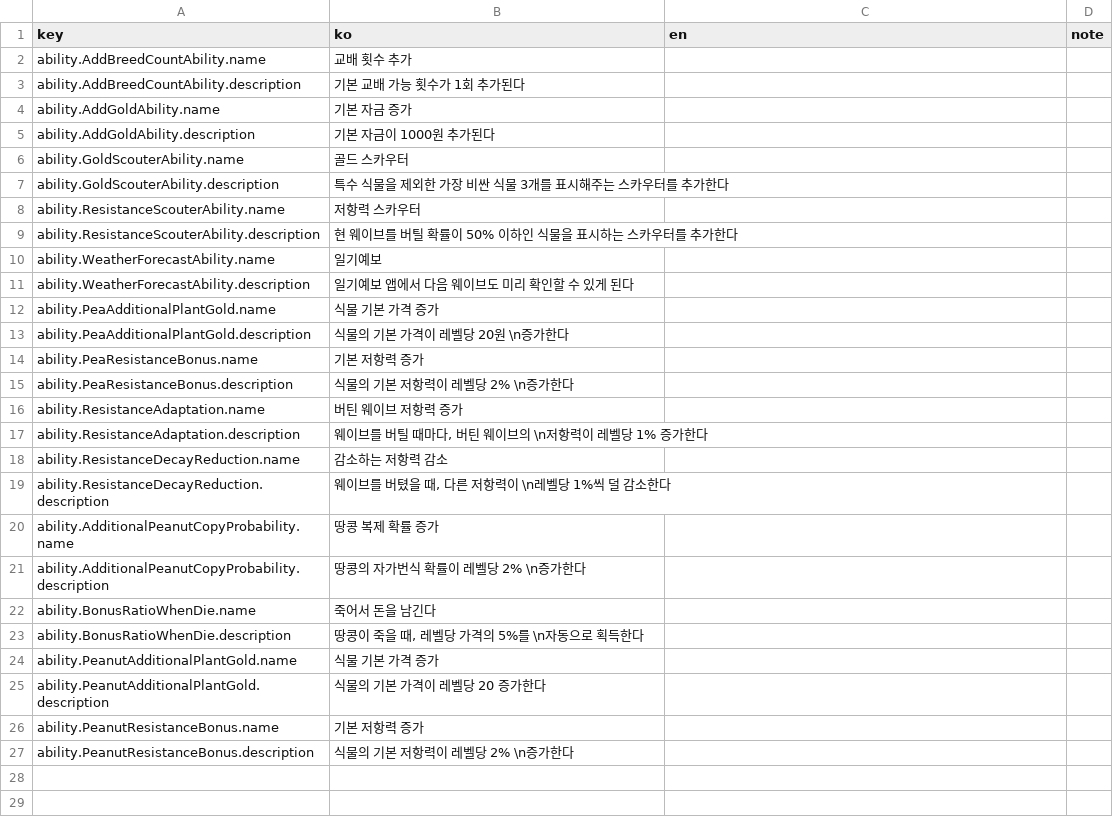
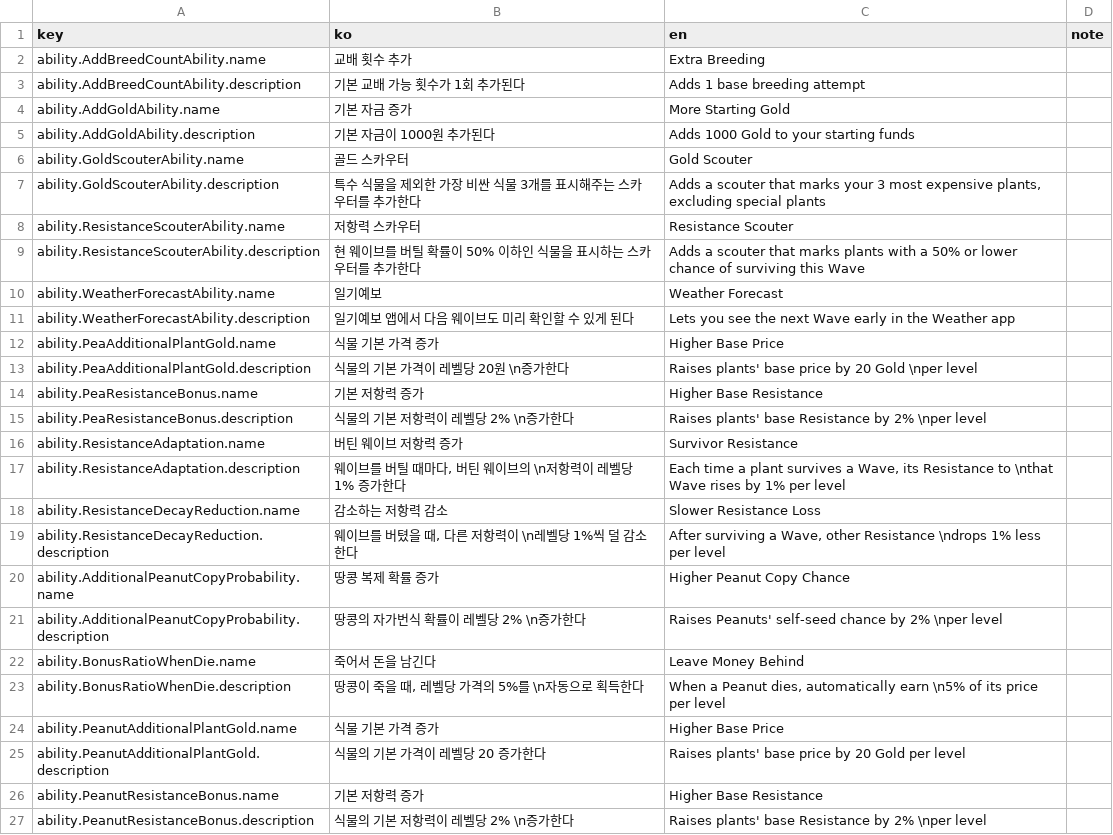
Before and after one commit to cse21jh/WeGrowPeas, a CSV file: Assets/Resources/Localization/ability.csv, drawn as a sheet.

```diff
--- a/Assets/Resources/Localization/ability.csv
+++ b/Assets/Resources/Localization/ability.csv
@@ -1,27 +1,27 @@
 key,ko,en,note
-ability.AddBreedCountAbility.name,교배 횟수 추가,,
-ability.AddBreedCountAbility.description,기본 교배 가능 횟수가 1회 추가된다,,
-ability.AddGoldAbility.name,기본 자금 증가,,
-ability.AddGoldAbility.description,기본 자금이 1000원 추가된다,,
-ability.GoldScouterAbility.name,골드 스카우터,,
-ability.GoldScouterAbility.description,특수 식물을 제외한 가장 비싼 식물 3개를 표시해주는 스카우터를 추가한다,,
-ability.ResistanceScouterAbility.name,저항력 스카우터,,
-ability.ResistanceScouterAbility.description,현 웨이브를 버틸 확률이 50% 이하인 식물을 표시하는 스카우터를 추가한다,,
-ability.WeatherForecastAbility.name,일기예보,,
-ability.WeatherForecastAbility.description,일기예보 앱에서 다음 웨이브도 미리 확인할 수 있게 된다,,
-ability.PeaAdditionalPlantGold.name,식물 기본 가격 증가,,
-ability.PeaAdditionalPlantGold.description,식물의 기본 가격이 레벨당 20원 \n증가한다,,
-ability.PeaResistanceBonus.name,기본 저항력 증가,,
-ability.PeaResistanceBonus.description,식물의 기본 저항력이 레벨당 2% \n증가한다,,
-ability.ResistanceAdaptation.name,버틴 웨이브 저항력 증가,,
-ability.ResistanceAdaptation.description,"웨이브를 버틸 때마다, 버틴 웨이브의 \n저항력이 레벨당 1% 증가한다",,
-ability.ResistanceDecayReduction.name,감소하는 저항력 감소,,
-ability.ResistanceDecayReduction.description,"웨이브를 버텼을 때, 다른 저항력이 \n레벨당 1%씩 덜 감소한다",,
-ability.AdditionalPeanutCopyProbability.name,땅콩 복제 확률 증가,,
-ability.AdditionalPeanutCopyProbability.description,땅콩의 자가번식 확률이 레벨당 2% \n증가한다,,
-ability.BonusRatioWhenDie.name,죽어서 돈을 남긴다,,
-ability.BonusRatioWhenDie.description,"땅콩이 죽을 때, 레벨당 가격의 5%를 \n자동으로 획득한다",,
-ability.PeanutAdditionalPlantGold.name,식물 기본 가격 증가,,
-ability.PeanutAdditionalPlantGold.description,식물의 기본 가격이 레벨당 20 증가한다,,
-ability.PeanutResistanceBonus.name,기본 저항력 증가,,
-ability.PeanutResistanceBonus.description,식물의 기본 저항력이 레벨당 2% \n증가한다,,
+ability.AddBreedCountAbility.name,교배 횟수 추가,Extra Breeding,
+ability.AddBreedCountAbility.description,기본 교배 가능 횟수가 1회 추가된다,Adds 1 base breeding attempt,
+ability.AddGoldAbility.name,기본 자금 증가,More Starting Gold,
+ability.AddGoldAbility.description,기본 자금이 1000원 추가된다,Adds 1000 Gold to your starting funds,
+ability.GoldScouterAbility.name,골드 스카우터,Gold Scouter,
+ability.GoldScouterAbility.description,특수 식물을 제외한 가장 비싼 식물 3개를 표시해주는 스카우터를 추가한다,"Adds a scouter that marks your 3 most expensive plants, excluding special plants",
+ability.ResistanceScouterAbility.name,저항력 스카우터,Resistance Scouter,
+ability.ResistanceScouterAbility.description,현 웨이브를 버틸 확률이 50% 이하인 식물을 표시하는 스카우터를 추가한다,Adds a scouter that marks plants with a 50% or lower chance of surviving this Wave,
+ability.WeatherForecastAbility.name,일기예보,Weather Forecast,
+ability.WeatherForecastAbility.description,일기예보 앱에서 다음 웨이브도 미리 확인할 수 있게 된다,Lets you see the next Wave early in the Weather app,
+ability.PeaAdditionalPlantGold.name,식물 기본 가격 증가,Higher Base Price,
+ability.PeaAdditionalPlantGold.description,식물의 기본 가격이 레벨당 20원 \n증가한다,Raises plants' base price by 20 Gold \nper level,
+ability.PeaResistanceBonus.name,기본 저항력 증가,Higher Base Resistance,
+ability.PeaResistanceBonus.description,식물의 기본 저항력이 레벨당 2% \n증가한다,Raises plants' base Resistance by 2% \nper level,
+ability.ResistanceAdaptation.name,버틴 웨이브 저항력 증가,Survivor Resistance,
+ability.ResistanceAdaptation.description,"웨이브를 버틸 때마다, 버틴 웨이브의 \n저항력이 레벨당 1% 증가한다","Each time a plant survives a Wave, its Resistance to \nthat Wave rises by 1% per level",
+ability.ResistanceDecayReduction.name,감소하는 저항력 감소,Slower Resistance Loss,
+ability.ResistanceDecayReduction.description,"웨이브를 버텼을 때, 다른 저항력이 \n레벨당 1%씩 덜 감소한다","After surviving a Wave, other Resistance \ndrops 1% less per level",
+ability.AdditionalPeanutCopyProbability.name,땅콩 복제 확률 증가,Higher Peanut Copy Chance,
+ability.AdditionalPeanutCopyProbability.description,땅콩의 자가번식 확률이 레벨당 2% \n증가한다,Raises Peanuts' self-seed chance by 2% \nper level,
+ability.BonusRatioWhenDie.name,죽어서 돈을 남긴다,Leave Money Behind,
+ability.BonusRatioWhenDie.description,"땅콩이 죽을 때, 레벨당 가격의 5%를 \n자동으로 획득한다","When a Peanut dies, automatically earn \n5% of its price per level",
+ability.PeanutAdditionalPlantGold.name,식물 기본 가격 증가,Higher Base Price,
+ability.PeanutAdditionalPlantGold.description,식물의 기본 가격이 레벨당 20 증가한다,Raises plants' base price by 20 Gold per level,
+ability.PeanutResistanceBonus.name,기본 저항력 증가,Higher Base Resistance,
+ability.PeanutResistanceBonus.description,식물의 기본 저항력이 레벨당 2% \n증가한다,Raises plants' base Resistance by 2% \nper level,
```
Also changed, not shown: Assets/Resources/Localization/bug.csv, Assets/Resources/Localization/item.csv, 6 other files.
